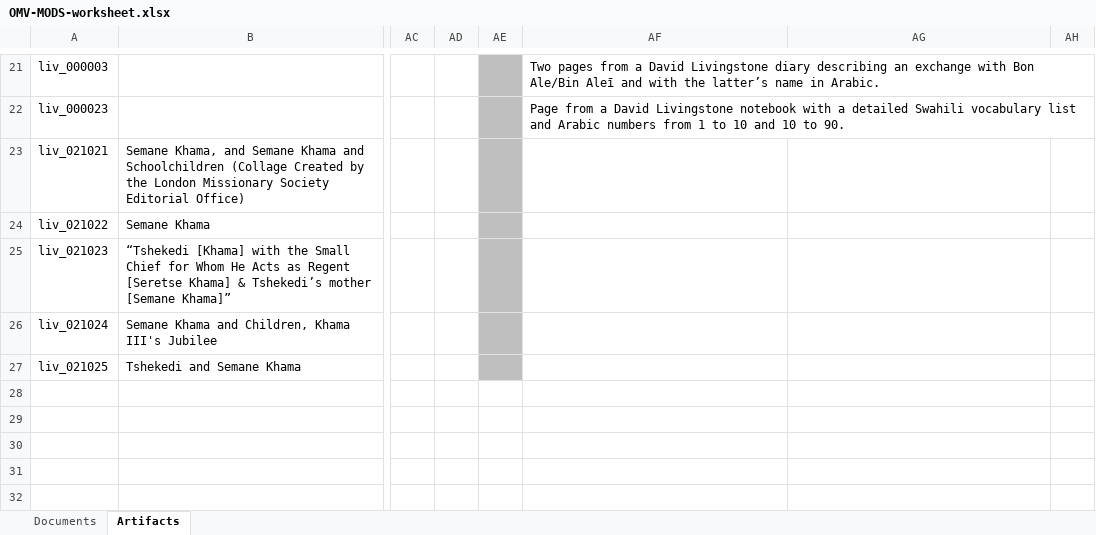
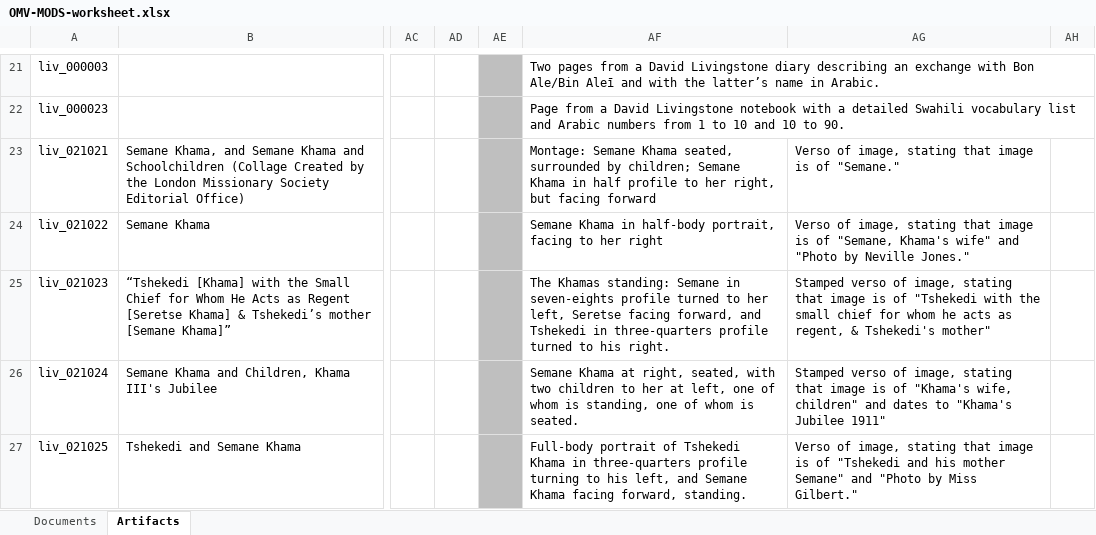
Before and after one commit to livingstoneonline/onemorevoice, an Excel workbook: transcriptions/OMV-MODS-worksheet.xlsx, sheet Artifacts, drawn as a sheet; only a part is shown, gaps mark what is left out; values as stored, in another font and other column widths than the file's, no borders; the diff names each change by its address in the sheet, - before the commit and + after, or states it on an @@ line.

Commit message:
update mods for alt semane text

```diff
--- a/transcriptions/OMV-MODS-worksheet.xlsx (sheet Artifacts)
+++ b/transcriptions/OMV-MODS-worksheet.xlsx (sheet Artifacts)
-AF23: (empty)
+AF23: Montage: Semane Khama seated, surrounded by children; Semane Khama in half profile to her right, but facing forward
-AG23: (empty)
+AG23: Verso of image, stating that image is of "Semane."
-AF24: (empty)
+AF24: Semane Khama in half-body portrait, facing to her right
-AG24: (empty)
+AG24: Verso of image, stating that image is of "Semane, Khama's wife" and "Photo by Neville Jones."
-AF25: (empty)
+AF25: The Khamas standing: Semane in seven-eights profile turned to her left, Seretse facing forward, and Tshekedi in three-quarters profile turned to his right.
-AG25: (empty)
+AG25: Stamped verso of image, stating that image is of "Tshekedi with the small chief for whom he acts as regent, & Tshekedi's mother"
-AF26: (empty)
+AF26: Semane Khama at right, seated, with two children to her at left, one of whom is standing, one of whom is seated.
-AG26: (empty)
+AG26: Stamped verso of image, stating that image is of "Khama's wife, children" and dates to "Khama's Jubilee 1911"
-AF27: (empty)
+AF27: Full-body portrait of Tshekedi Khama in three-quarters profile turning to his left, and Semane Khama facing forward, standing.
-AG27: (empty)
+AG27: Verso of image, stating that image is of "Tshekedi and his mother Semane" and "Photo by Miss Gilbert."
```
